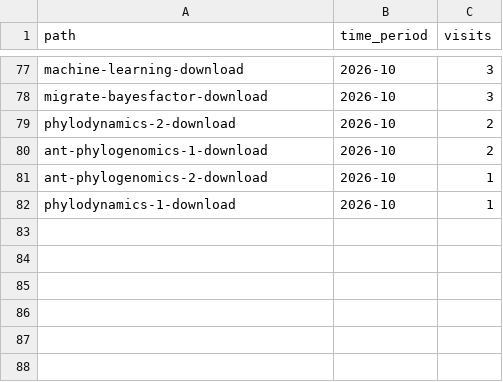
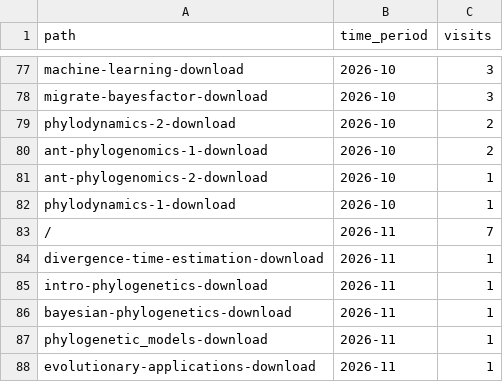
Before and after one commit to molevolworkshop/mole-logistics, a CSV file: stats/monthly_traffic.csv, drawn as a sheet; only a part is shown, gaps mark what is left out; the diff names each change by its address in the sheet, - before the commit and + after, or states it on an @@ line.

```diff
--- a/stats/monthly_traffic.csv
+++ b/stats/monthly_traffic.csv
+row 83: / | 2026-11 | 7
+row 84: divergence-time-estimation-download | 2026-11 | 1
+row 85: intro-phylogenetics-download | 2026-11 | 1
+row 86: bayesian-phylogenetics-download | 2026-11 | 1
+row 87: phylogenetic_models-download | 2026-11 | 1
+row 88: evolutionary-applications-download | 2026-11 | 1
```
